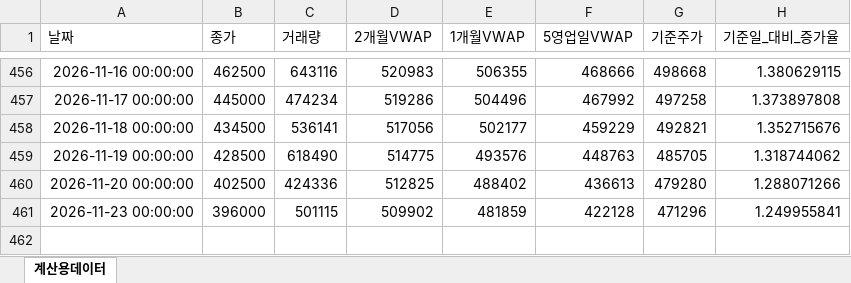
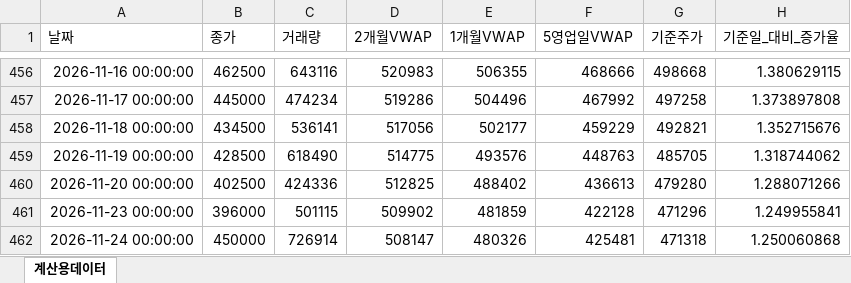
Before and after one commit to JohnLee86/reference_stockprice, an Excel workbook: data/삼성SDI_일별_기준주가.xlsx, sheet 계산용데이터, drawn as a sheet; only a part is shown, gaps mark what is left out; values as stored, in another font and other column widths than the file's, no borders; the diff names each change by its address in the sheet, - before the commit and + after, or states it on an @@ line.

```diff
--- a/data/삼성SDI_일별_기준주가.xlsx (sheet 계산용데이터)
+++ b/data/삼성SDI_일별_기준주가.xlsx (sheet 계산용데이터)
+row 462: 2026-11-24 00:00:00 | 450000 | 726914 | 508147 | 480326 | 425481 | 471318 | 1.250060868
```
Also changed, not shown: data/삼성물산_일별_기준주가.xlsx, data/삼성바이오로직스_일별_기준주가.xlsx, 13 other files.
